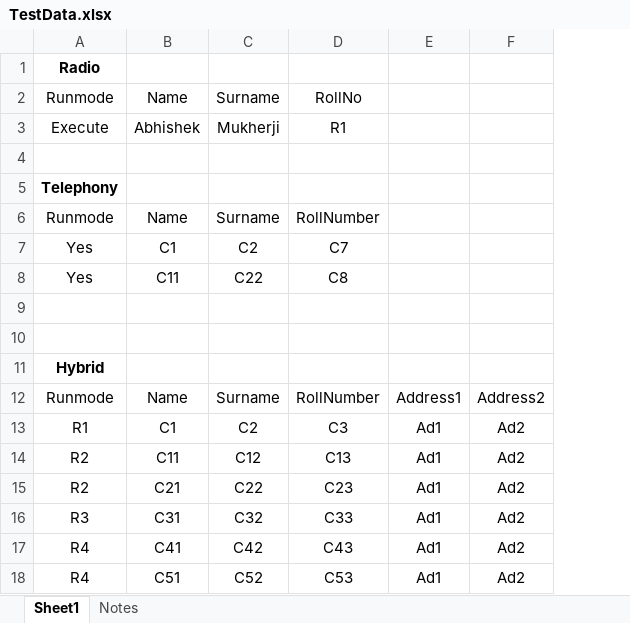
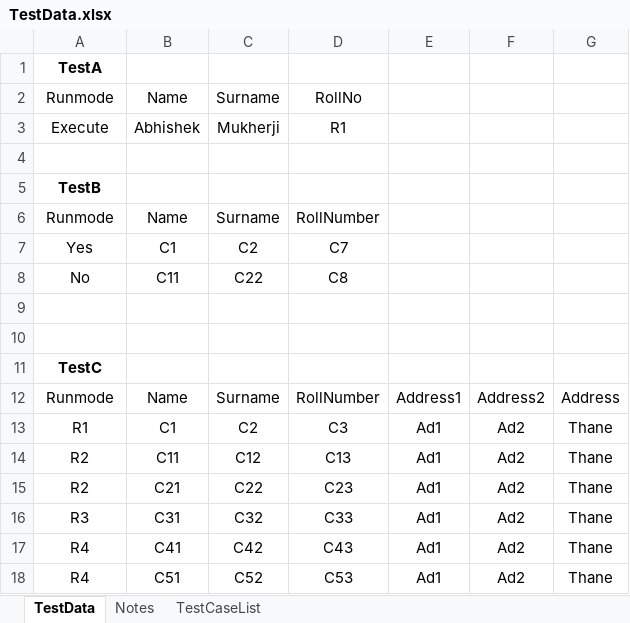
Before and after one commit to northgate-abhishekMishra/AutomationClass, an Excel workbook: target/test-classes/TestData.xlsx, sheet TestData, drawn as a sheet; values as stored, in another font and other column widths than the file's, no borders; the diff names each change by its address in the sheet, - before the commit and + after, or states it on an @@ line.

```diff
--- a/target/test-classes/TestData.xlsx (sheet TestData)
+++ b/target/test-classes/TestData.xlsx (sheet TestData)
-sheet tab: Sheet1
+sheet tab: TestData
+sheet tab: TestCaseList
+column G, rows 12-18: Address | Thane | Thane | Thane | Thane | Thane | Thane
-A1: Radio
+A1: TestA
-A5: Telephony
+A5: TestB
-A8: Yes
+A8: No
-A11: Hybrid
+A11: TestC
```
Also changed, not shown: 48 other files.
